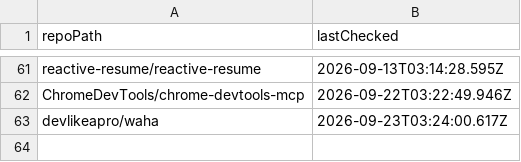
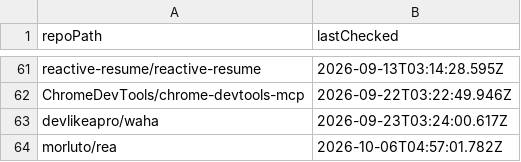
Before and after one commit to ThatGuySam/mcp-almanac, a CSV file: data/non-servers.csv, drawn as a sheet; only a part is shown, gaps mark what is left out; the diff names each change by its address in the sheet, - before the commit and + after, or states it on an @@ line.

```diff
--- a/data/non-servers.csv
+++ b/data/non-servers.csv
+row 64: morluto/rea | 2026-10-06T04:57:01.782Z
```
Also changed, not shown: 8 other files.
